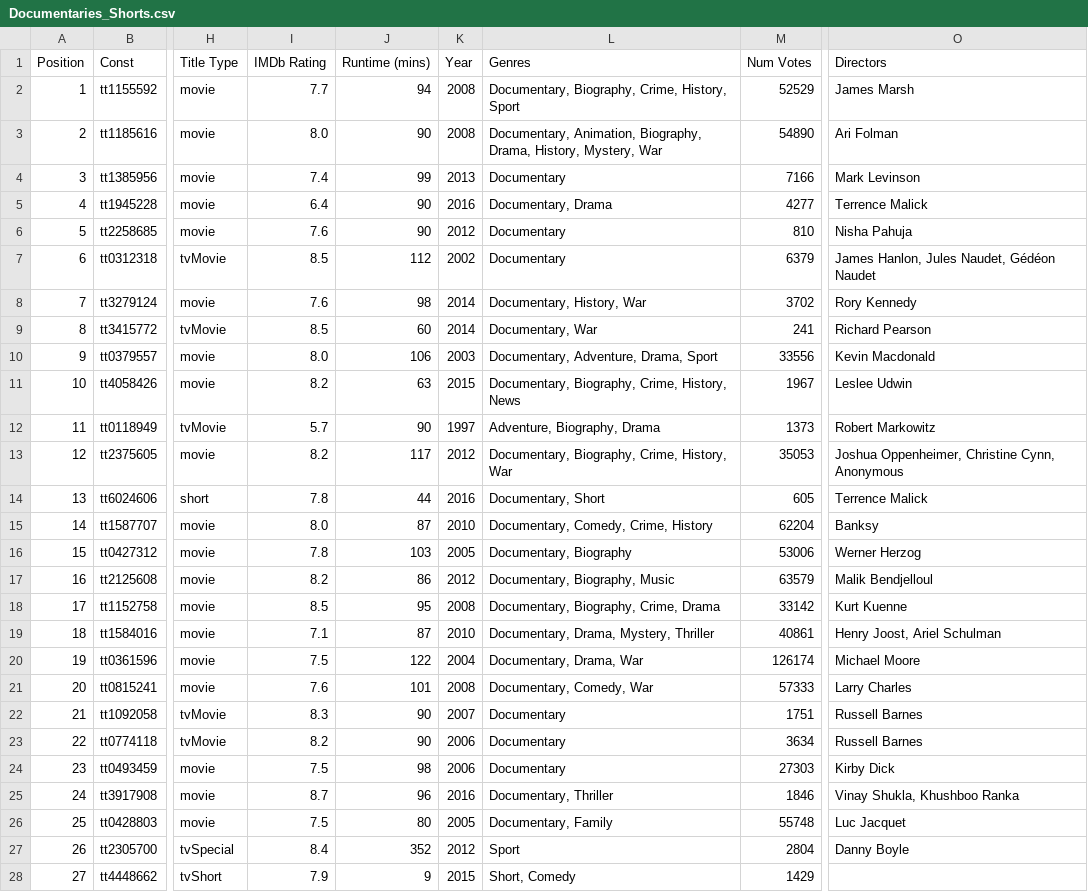
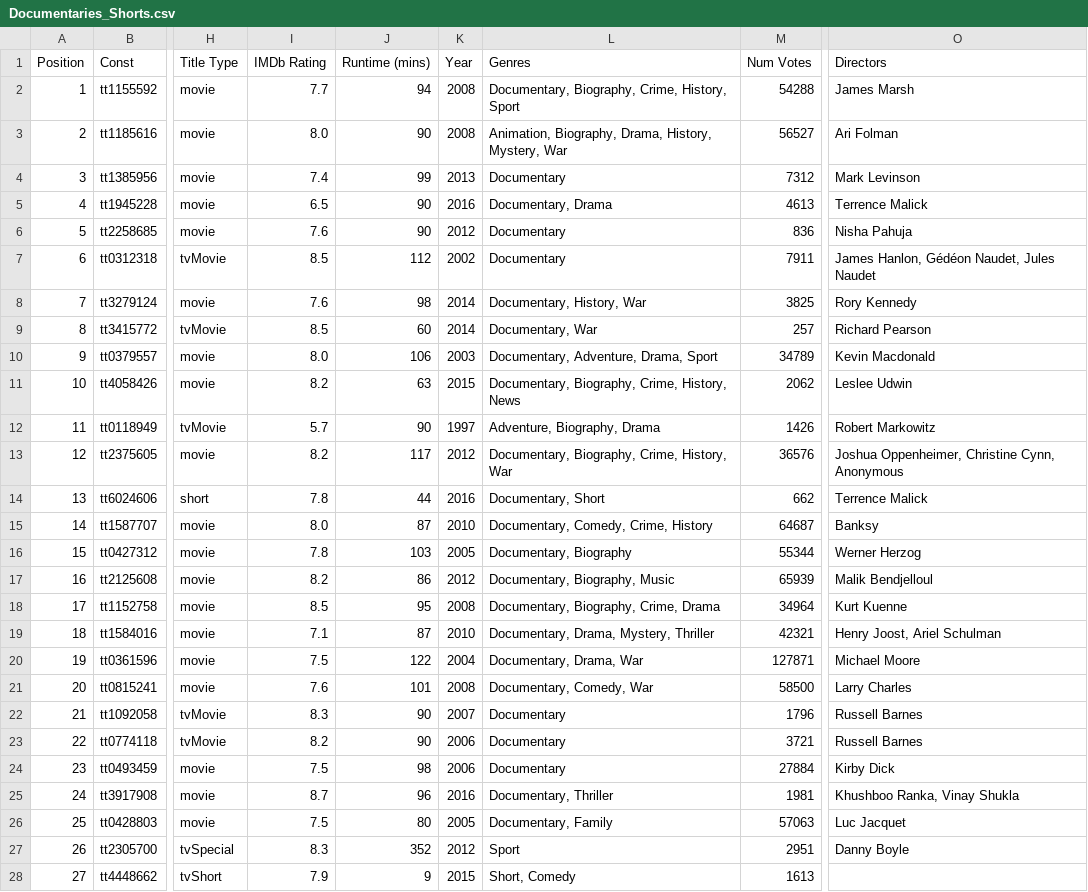
Before and after one commit to yathish1618/yathish1618.github.io, a CSV file: media-consumption/data/imdb process data/Documentaries_Shorts.csv, drawn as a sheet; only a part is shown, gaps mark what is left out; the diff covers the shown part only; the diff names each change by its address in the sheet, - before the commit and + after, or states it on an @@ line.

```diff
--- a/media-consumption/data/imdb process data/Documentaries_Shorts.csv
+++ b/media-consumption/data/imdb process data/Documentaries_Shorts.csv
-M2 (Num Votes): 52529
+M2 (Num Votes): 54288
-L3 (Genres): Documentary, Animation, Biography,…
+L3 (Genres): Animation, Biography,…
-M3 (Num Votes): 54890
+M3 (Num Votes): 56527
-M4 (Num Votes): 7166
+M4 (Num Votes): 7312
-I5 (IMDb Rating): 6.4
+I5 (IMDb Rating): 6.5
-M5 (Num Votes): 4277
+M5 (Num Votes): 4613
-M6 (Num Votes): 810
+M6 (Num Votes): 836
-M7 (Num Votes): 6379
+M7 (Num Votes): 7911
-O7 (Directors): James Hanlon, Jules Naudet, Gédéon Naudet
+O7 (Directors): James Hanlon, Gédéon Naudet, Jules Naudet
-M8 (Num Votes): 3702
+M8 (Num Votes): 3825
-M9 (Num Votes): 241
+M9 (Num Votes): 257
-M10 (Num Votes): 33556
+M10 (Num Votes): 34789
-M11 (Num Votes): 1967
+M11 (Num Votes): 2062
-M12 (Num Votes): 1373
+M12 (Num Votes): 1426
-M13 (Num Votes): 35053
+M13 (Num Votes): 36576
-M14 (Num Votes): 605
+M14 (Num Votes): 662
-M15 (Num Votes): 62204
+M15 (Num Votes): 64687
-M16 (Num Votes): 53006
+M16 (Num Votes): 55344
-M17 (Num Votes): 63579
+M17 (Num Votes): 65939
-M18 (Num Votes): 33142
+M18 (Num Votes): 34964
-M19 (Num Votes): 40861
+M19 (Num Votes): 42321
-M20 (Num Votes): 126174
+M20 (Num Votes): 127871
-M21 (Num Votes): 57333
+M21 (Num Votes): 58500
-M22 (Num Votes): 1751
+M22 (Num Votes): 1796
-M23 (Num Votes): 3634
+M23 (Num Votes): 3721
-M24 (Num Votes): 27303
+M24 (Num Votes): 27884
-M25 (Num Votes): 1846
+M25 (Num Votes): 1981
-O25 (Directors): Vinay Shukla, Khushboo Ranka
+O25 (Directors): Khushboo Ranka, Vinay Shukla
-M26 (Num Votes): 55748
+M26 (Num Votes): 57063
-I27 (IMDb Rating): 8.4
+I27 (IMDb Rating): 8.3
-M27 (Num Votes): 2804
+M27 (Num Votes): 2951
-M28 (Num Votes): 1429
+M28 (Num Votes): 1613
```
Also changed, not shown: 5 added rows and 88 edited cells elsewhere in this file, media-consumption/data/goodreads_library_export.csv, media-consumption/data/imdb process data/Movies I've Seen.csv, 14 other files.
